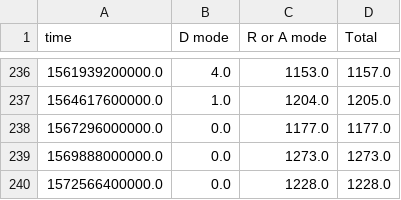
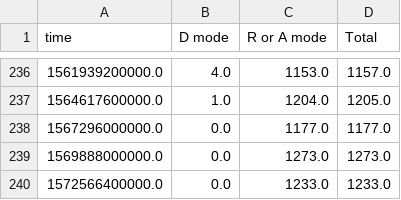
Before and after one commit to quai20/argo_kpi, a CSV file: kpi1_r.csv (was kpi1.csv), drawn as a sheet; only a part is shown, gaps mark what is left out.

Commit message:
upd data

```diff
--- a/kpi1.csv
+++ b/kpi1_r.csv
@@ -239,2 +239,2 @@ time,D mode,R or A mode,Total
 1569888000000.0,0.0,1273.0,1273.0
-1572566400000.0,0.0,1228.0,1228.0
+1572566400000.0,0.0,1233.0,1233.0
```
Also changed, not shown: 1 other file.
